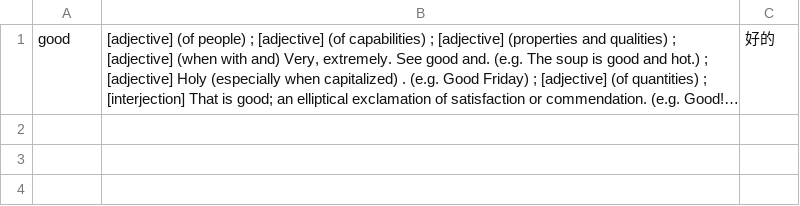
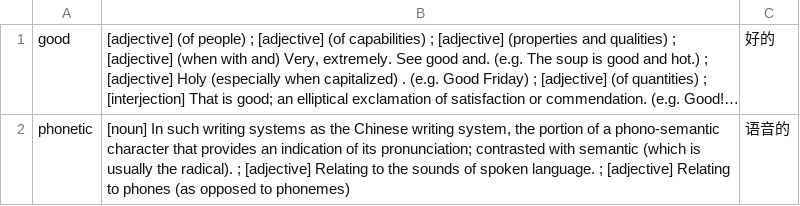
Before and after one commit to kevintianbalance/anki-vocab, a TSV file: vocab_en.tsv, drawn as a sheet; long unchanged cells end in …; the diff names each change by its address in the sheet, - before the commit and + after, or states it on an @@ line.

```diff
--- a/vocab_en.tsv
+++ b/vocab_en.tsv
+row 2: phonetic | [noun] In such writing systems as the Chinese writing system, the portion of a phono-semantic character that provides an indication of its pronunciation; contrasted with semantic (which is usually the radical). ; [adjective] Relating to the sounds of spoken language. ; [adjective] Relating to phones (as opposed to phonemes) | 语音的
```
Also changed, not shown: vocab_sv.tsv, 2 other files.
